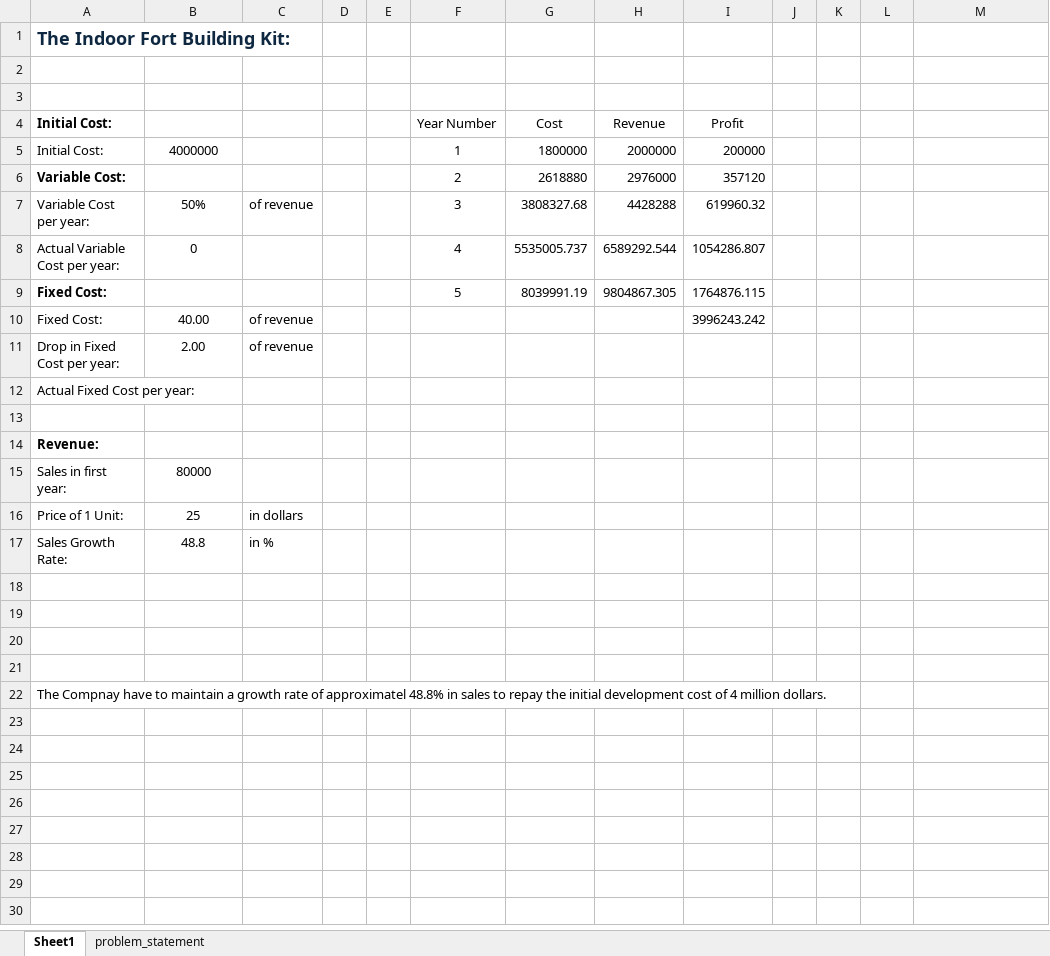
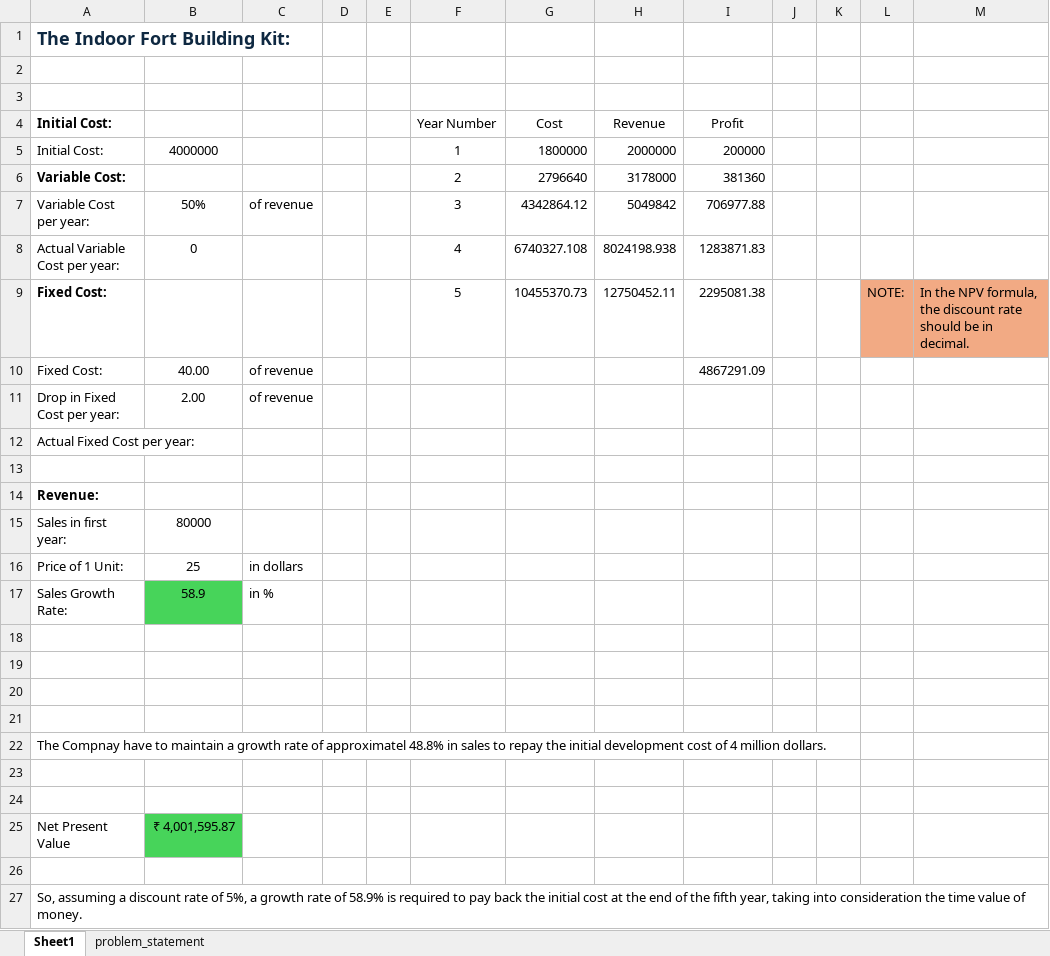
Before and after one commit to 708vipin/MS-Excel_Learning_Journey, an Excel workbook: 48. Toy_Company_Regression_Analysis.xlsx, sheet Sheet1, drawn as a sheet; values as stored, in another font and other column widths than the file's, no borders; removed rows and columns are numbered as before the commit, all else as after; the diff names each change by its address in the sheet, - before the commit and + after, or states it on an @@ line.

Commit message:
Toy_Company_exercise_complete

```diff
--- a/48. Toy_Company_Regression_Analysis.xlsx (sheet Sheet1)
+++ b/48. Toy_Company_Regression_Analysis.xlsx (sheet Sheet1)
-G6 (Cost): 2618880
+G6 (Cost): 2796640
-H6 (Revenue): 2976000
+H6 (Revenue): 3178000
-I6 (Profit): 357120
+I6 (Profit): 381360
-G7 (Cost): 3808327.68
+G7 (Cost): 4342864.12
-H7 (Revenue): 4428288
+H7 (Revenue): 5049842
-I7 (Profit): 619960.32
+I7 (Profit): 706977.88
-G8 (Cost): 5535005.737
+G8 (Cost): 6740327.108
-H8 (Revenue): 6589292.544
+H8 (Revenue): 8024198.938
-I8 (Profit): 1054286.807
+I8 (Profit): 1283871.83
-row 9: Fixed Cost: |  |  |  |  | 5 | 8039991.19 | 9804867.305 | 1764876.115
+row 9: Fixed Cost: |  |  |  |  | 5 | 10455370.73 | 12750452.11 | 2295081.38 |  |  | NOTE: | In the NPV formula, the discount rate should be in decimal.
-I10 (Profit): 3996243.242
+I10 (Profit): 4867291.09
-B17: 48.8
+B17: 58.9
-B17 fill: none
+B17 fill: #47D45A
+row 23: (empty)
+row 24: (empty)
+row 25: Net Present Value | ₹ 4,001,595.87
+row 26: (empty)
+row 27: So, assuming a discount rate of 5%, a growth rate of 58.9% is required to pay back the initial cost at the end of the fifth year, taking into consideration the time value of money.
```
Also changed, not shown: 2 other files.
